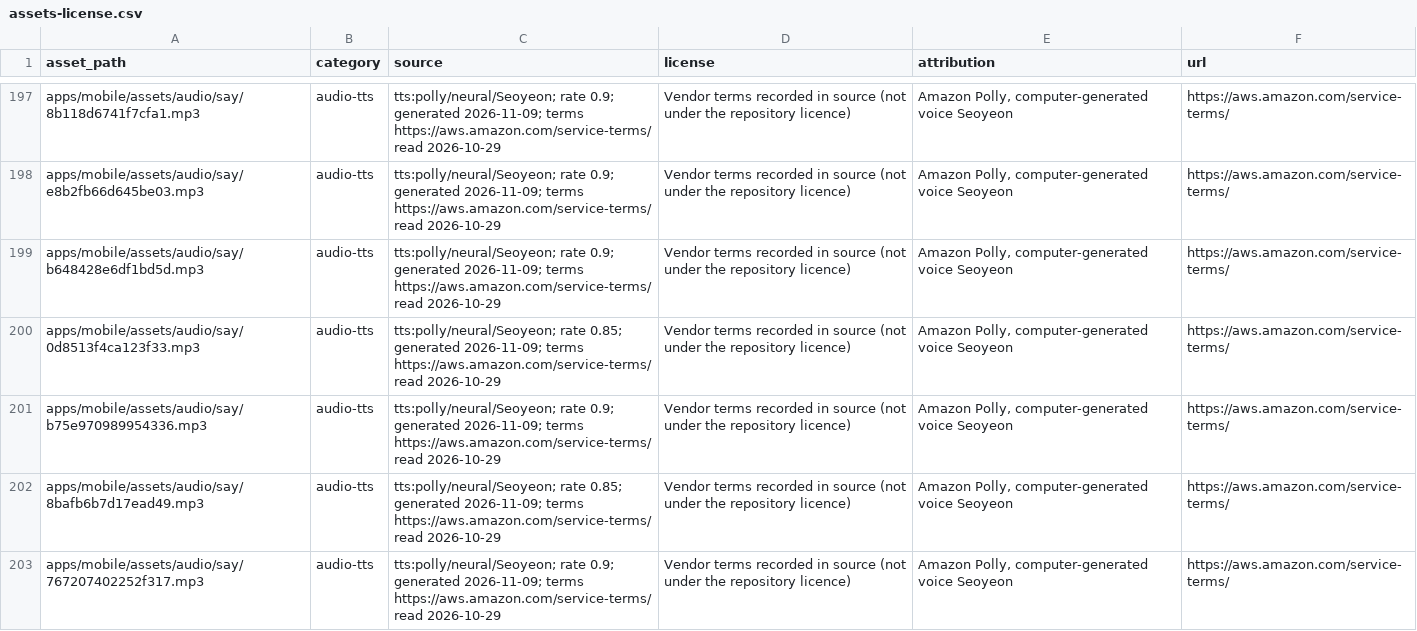
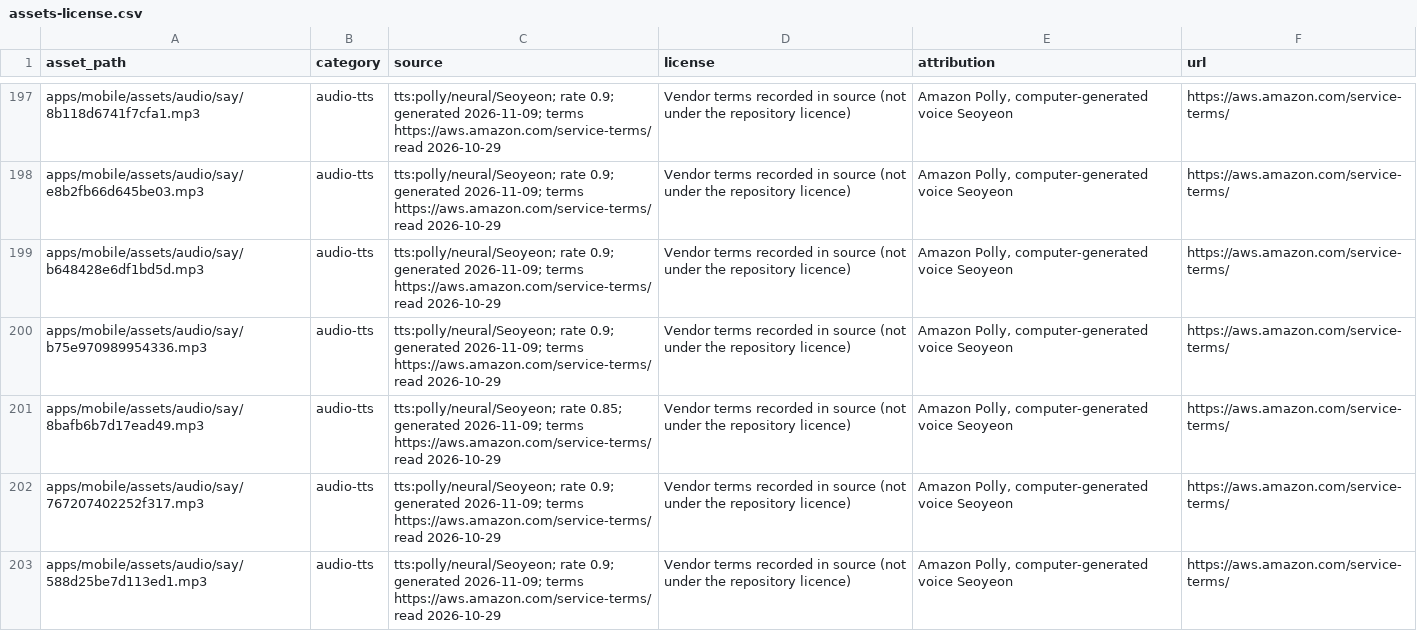
Before and after one commit to Denny-Hwang/Hangul_Route, a CSV file: content/assets-license.csv, drawn as a sheet; only a part is shown, gaps mark what is left out; the shorter side is filled out with more unchanged rows; the diff covers the shown part only.

```diff
--- a/content/assets-license.csv
+++ b/content/assets-license.csv
@@ -199,3 +199,2 @@ apps/mobile/assets/audio/say/e8b2fb66d645be03.mp3,audio-tts,tts:polly/neural/Seo
 apps/mobile/assets/audio/say/b648428e6df1bd5d.mp3,audio-tts,tts:polly/neural/Seoyeon; rate 0.9; generated 2026-11-09; terms https://aws.amazon.com/service-terms/ read 2026-10-29,Vendor terms recorded in source (not under the repository licence),"Amazon Polly, computer-generated voice Seoyeon",https://aws.amazon.com/service-terms/
-apps/mobile/assets/audio/say/0d8513f4ca123f33.mp3,audio-tts,tts:polly/neural/Seoyeon; rate 0.85; generated 2026-11-09; terms https://aws.amazon.com/service-terms/ read 2026-10-29,Vendor terms recorded in source (not under the repository licence),"Amazon Polly, computer-generated voice Seoyeon",https://aws.amazon.com/service-terms/
 apps/mobile/assets/audio/say/b75e970989954336.mp3,audio-tts,tts:polly/neural/Seoyeon; rate 0.9; generated 2026-11-09; terms https://aws.amazon.com/service-terms/ read 2026-10-29,Vendor terms recorded in source (not under the repository licence),"Amazon Polly, computer-generated voice Seoyeon",https://aws.amazon.com/service-terms/
```
Also changed, not shown: 4 removed rows elsewhere in this file, 34 other files.
